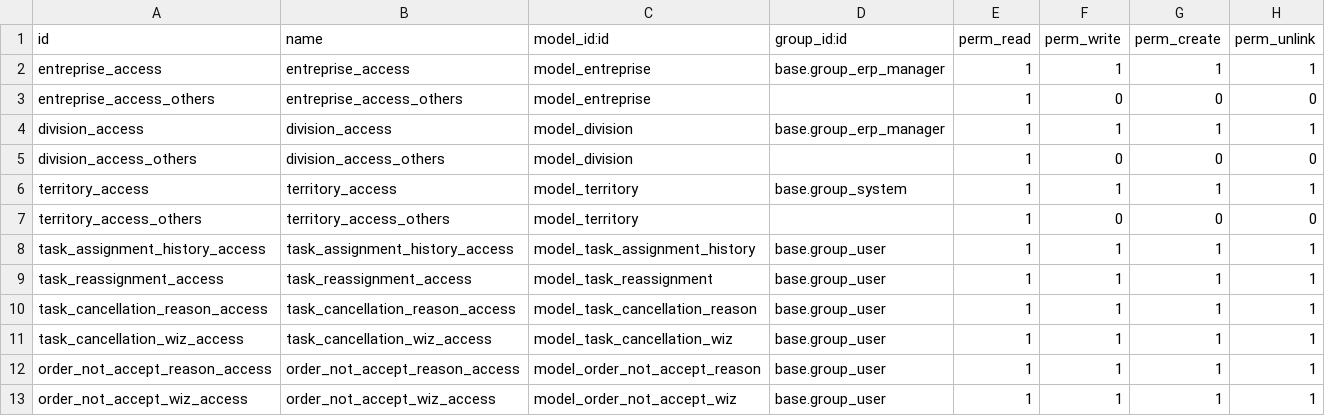
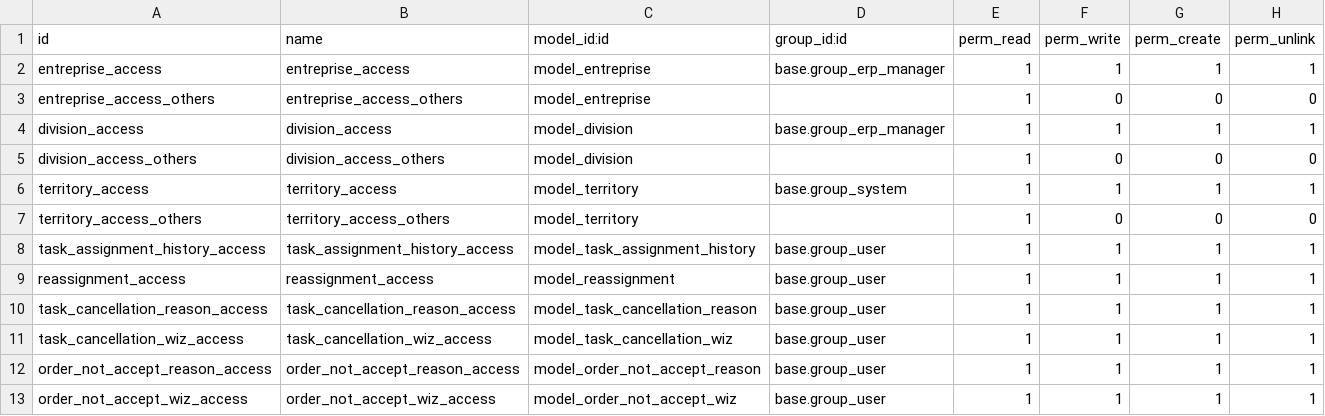
Before and after one commit to b3aufrere/beau-frerealouer, a CSV file: bfal_workflow/security/ir.model.access.csv, drawn as a sheet.

Commit message:
bfal_workflow >> ajout etape de réassignation de la soumission

```diff
--- a/bfal_workflow/security/ir.model.access.csv
+++ b/bfal_workflow/security/ir.model.access.csv
@@ -8,3 +8,3 @@ territory_access_others,territory_access_others,model_territory,,1,0,0,0
 task_assignment_history_access,task_assignment_history_access,model_task_assignment_history,base.group_user,1,1,1,1
-task_reassignment_access,task_reassignment_access,model_task_reassignment,base.group_user,1,1,1,1
+reassignment_access,reassignment_access,model_reassignment,base.group_user,1,1,1,1
 task_cancellation_reason_access,task_cancellation_reason_access,model_task_cancellation_reason,base.group_user,1,1,1,1
```
Also changed, not shown: 7 other files.
